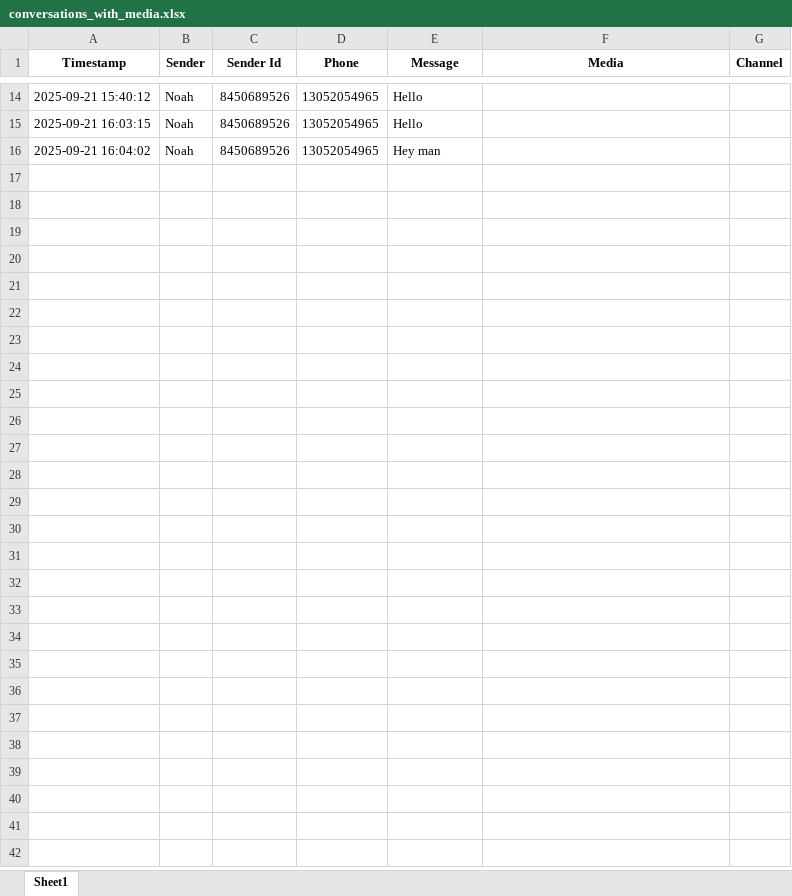
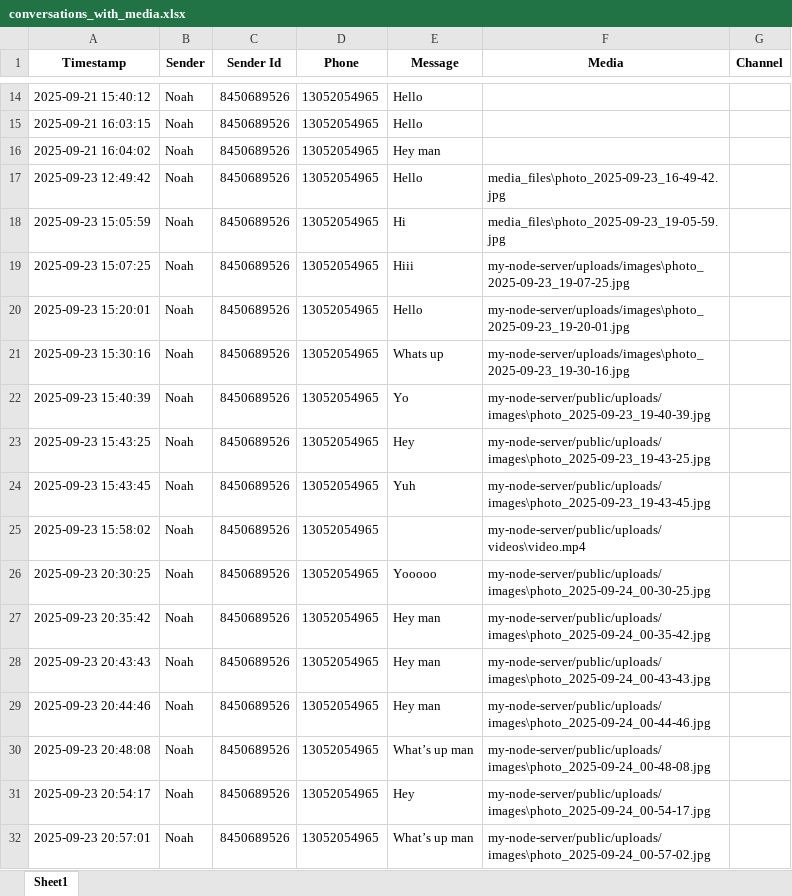
Before and after one commit to noah-dubitzky/Telethon_App, an Excel workbook: conversations_with_media.xlsx, sheet Sheet1, drawn as a sheet; only a part is shown, gaps mark what is left out; values as stored, in another font and other column widths than the file's, no borders; the diff names each change by its address in the sheet, - before the commit and + after, or states it on an @@ line.

```diff
--- a/conversations_with_media.xlsx (sheet Sheet1)
+++ b/conversations_with_media.xlsx (sheet Sheet1)
+row 17: 2025-09-23 12:49:42 | Noah | 8450689526 | 13052054965 | Hello | media_files\photo_2025-09-23_16-49-42.jpg
+row 18: 2025-09-23 15:05:59 | Noah | 8450689526 | 13052054965 | Hi | media_files\photo_2025-09-23_19-05-59.jpg
+row 19: 2025-09-23 15:07:25 | Noah | 8450689526 | 13052054965 | Hiii | my-node-server/uploads/images\photo_2025-09-23_19-07-25.jpg
+row 20: 2025-09-23 15:20:01 | Noah | 8450689526 | 13052054965 | Hello | my-node-server/uploads/images\photo_2025-09-23_19-20-01.jpg
+row 21: 2025-09-23 15:30:16 | Noah | 8450689526 | 13052054965 | Whats up | my-node-server/uploads/images\photo_2025-09-23_19-30-16.jpg
+row 22: 2025-09-23 15:40:39 | Noah | 8450689526 | 13052054965 | Yo | my-node-server/public/uploads/images\photo_2025-09-23_19-40-39.jpg
+row 23: 2025-09-23 15:43:25 | Noah | 8450689526 | 13052054965 | Hey | my-node-server/public/uploads/images\photo_2025-09-23_19-43-25.jpg
+row 24: 2025-09-23 15:43:45 | Noah | 8450689526 | 13052054965 | Yuh | my-node-server/public/uploads/images\photo_2025-09-23_19-43-45.jpg
+row 25: 2025-09-23 15:58:02 | Noah | 8450689526 | 13052054965 |  | my-node-server/public/uploads/videos\video.mp4
+row 26: 2025-09-23 20:30:25 | Noah | 8450689526 | 13052054965 | Yooooo | my-node-server/public/uploads/images\photo_2025-09-24_00-30-25.jpg
+row 27: 2025-09-23 20:35:42 | Noah | 8450689526 | 13052054965 | Hey man | my-node-server/public/uploads/images\photo_2025-09-24_00-35-42.jpg
+row 28: 2025-09-23 20:43:43 | Noah | 8450689526 | 13052054965 | Hey man | my-node-server/public/uploads/images\photo_2025-09-24_00-43-43.jpg
+row 29: 2025-09-23 20:44:46 | Noah | 8450689526 | 13052054965 | Hey man | my-node-server/public/uploads/images\photo_2025-09-24_00-44-46.jpg
+row 30: 2025-09-23 20:48:08 | Noah | 8450689526 | 13052054965 | What’s up man | my-node-server/public/uploads/images\photo_2025-09-24_00-48-08.jpg
+row 31: 2025-09-23 20:54:17 | Noah | 8450689526 | 13052054965 | Hey | my-node-server/public/uploads/images\photo_2025-09-24_00-54-17.jpg
+row 32: 2025-09-23 20:57:01 | Noah | 8450689526 | 13052054965 | What’s up man | my-node-server/public/uploads/images\photo_2025-09-24_00-57-02.jpg
```
Also changed, not shown: 39 other files.
